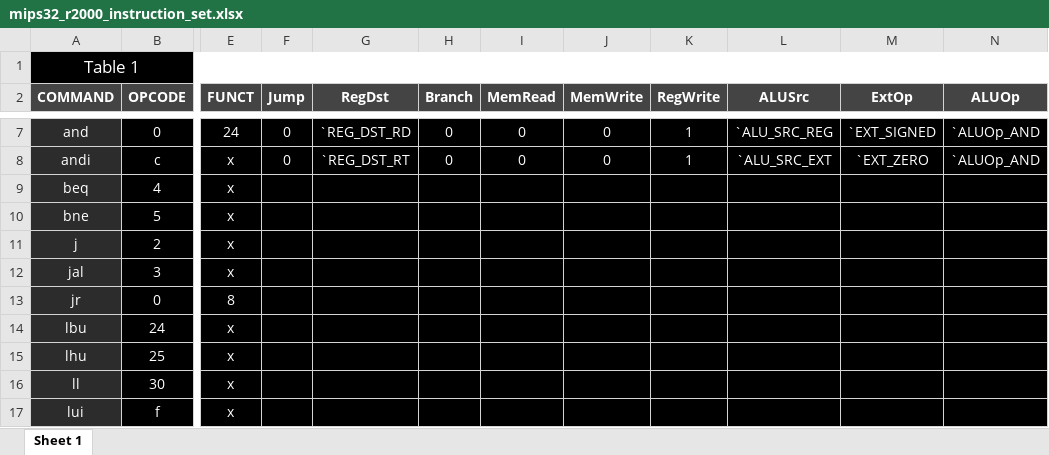
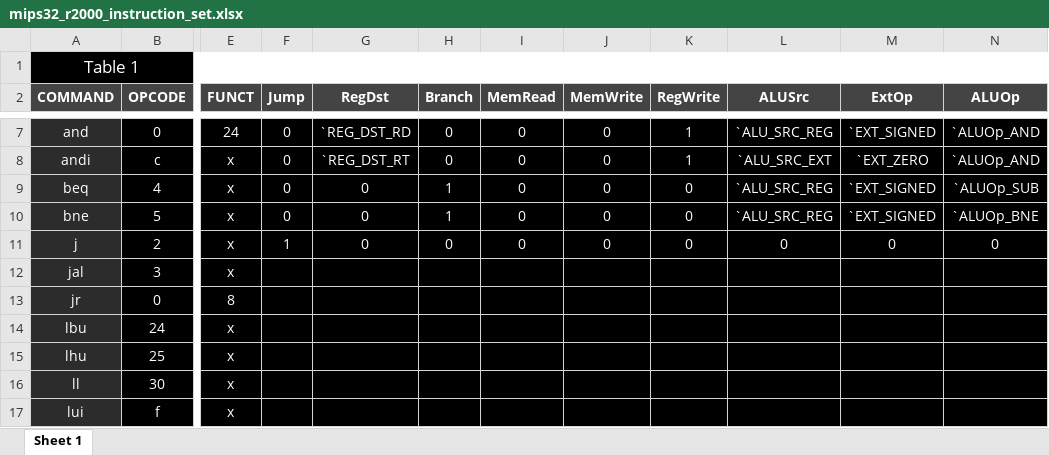
Before and after one commit to roiamiel1/FPGADrone, an Excel workbook: scripts/mips32_r2000_instruction_set.xlsx, sheet Sheet 1, drawn as a sheet; only a part is shown, gaps mark what is left out; values as stored, in another font and other column widths than the file's, no borders; the diff names each change by its address in the sheet, - before the commit and + after, or states it on an @@ line.

```diff
--- a/scripts/mips32_r2000_instruction_set.xlsx (sheet Sheet 1)
+++ b/scripts/mips32_r2000_instruction_set.xlsx (sheet Sheet 1)
-F9:F10 (Jump): (empty)
+F9:F10 (Jump): 0
-G9:G11 (RegDst): (empty)
+G9:G11 (RegDst): 0
-H9:H10 (Branch): (empty)
+H9:H10 (Branch): 1
-I9:I11 (MemRead): (empty)
+I9:I11 (MemRead): 0
-J9:J11 (MemWrite): (empty)
+J9:J11 (MemWrite): 0
-K9:K11 (RegWrite): (empty)
+K9:K11 (RegWrite): 0
-L9:L10 (ALUSrc): (empty)
+L9:L10 (ALUSrc): `ALU_SRC_REG
-M9:M10 (ExtOp): (empty)
+M9:M10 (ExtOp): `EXT_SIGNED
-N9 (ALUOp): (empty)
+N9 (ALUOp): `ALUOp_SUB
-N10 (ALUOp): (empty)
+N10 (ALUOp): `ALUOp_BNE
-F11 (Jump): (empty)
+F11 (Jump): 1
-H11 (Branch): (empty)
+H11 (Branch): 0
-L11 (ALUSrc): (empty)
+L11 (ALUSrc): 0
-M11 (ExtOp): (empty)
+M11 (ExtOp): 0
-N11 (ALUOp): (empty)
+N11 (ALUOp): 0
```
Also changed, not shown: 12 other files.
